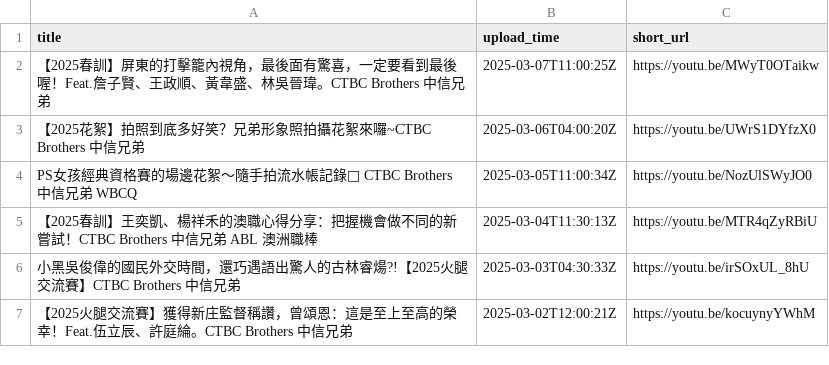
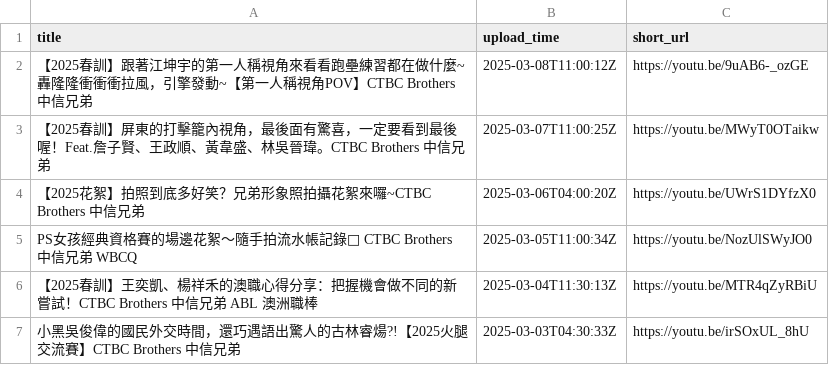
Before and after one commit to kevinduh4/line, a CSV file: brothers_videos.csv, drawn as a sheet; only a part is shown; the shorter side is filled out with more unchanged rows; the diff names each change by its address in the sheet, - before the commit and + after, or states it on an @@ line.

```diff
--- a/brothers_videos.csv
+++ b/brothers_videos.csv
+row 2: 【2025春訓】跟著江坤宇的第一人稱視角來看看跑壘練習都在做什麼~轟隆隆衝衝衝拉風，引擎發動~【第一人稱視角POV】CTBC Brothers 中信兄弟 | 2025-03-08T11:00:12Z | https://youtu.be/9uAB6-_ozGE
```
